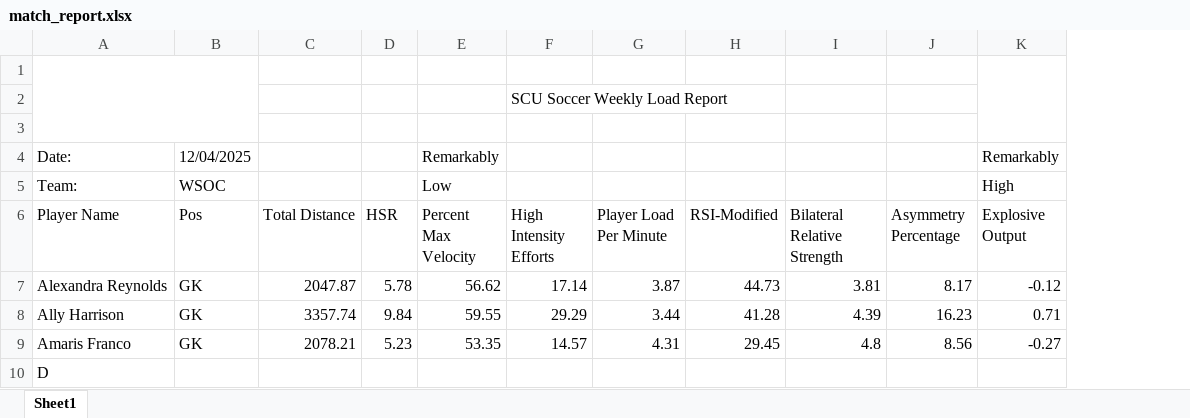
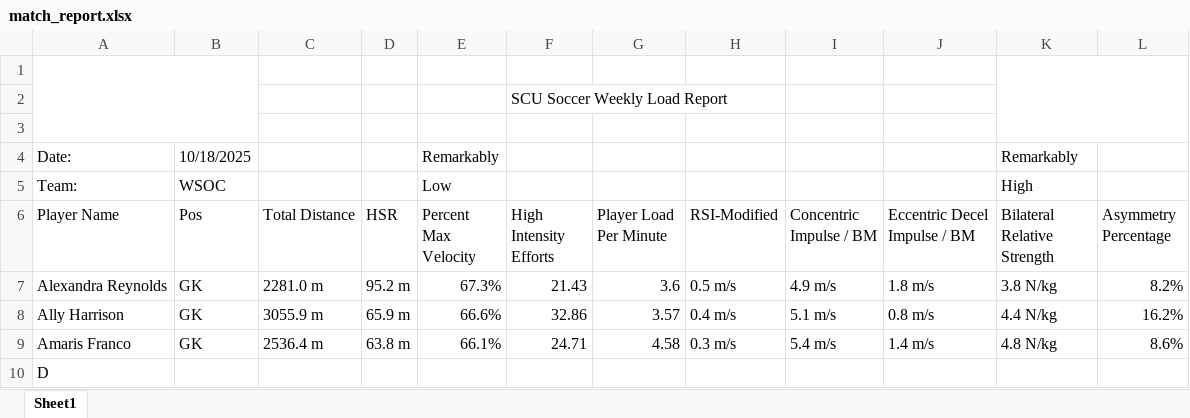
Before and after one commit to charliesturiale/SCU-Soccer-Fatigue-Report, an Excel workbook: Project/match-reports/output/match_report.xlsx, sheet Sheet1, drawn as a sheet; only a part is shown; values as stored, in another font and other column widths than the file's, no cell formats; removed rows and columns are numbered as before the commit, all else as after; the diff covers the shown part only; the diff names each change by its address in the sheet, - before the commit and + after, or states it on an @@ line.

```diff
--- a/Project/match-reports/output/match_report.xlsx (sheet Sheet1)
+++ b/Project/match-reports/output/match_report.xlsx (sheet Sheet1)
+column I (Concentric Impulse / BM), rows 7-9: 4.9 m/s | 5.1 m/s | 5.4 m/s
+column J (Eccentric Decel Impulse / BM), rows 7-9: 1.8 m/s | 0.8 m/s | 1.4 m/s
-column K (Explosive Output), rows 4-5: Remarkably | High; rows 7-9: -0.12 | 0.71 | -0.27
+K1:L3 merged
-B4 (Pos): 12/04/2025
+B4 (Pos): 10/18/2025
-K4 (Bilateral Relative Strength): (empty)
+K4 (Bilateral Relative Strength): Remarkably
-K5 (Bilateral Relative Strength): (empty)
+K5 (Bilateral Relative Strength): High
-C7 (Total Distance): 2047.87
+C7 (Total Distance): 2281.0 m
-D7 (HSR): 5.78
+D7 (HSR): 95.2 m
-E7 (Percent Max Velocity): 56.62
+E7 (Percent Max Velocity): 67.3%
-F7 (High Intensity Efforts): 17.14
+F7 (High Intensity Efforts): 21.43
-G7 (Player Load Per Minute): 3.87
+G7 (Player Load Per Minute): 3.6
-H7 (RSI-Modified): 44.73
+H7 (RSI-Modified): 0.5 m/s
-K7 (Bilateral Relative Strength): 3.81
+K7 (Bilateral Relative Strength): 3.8 N/kg
-L7 (Asymmetry Percentage): 8.17
+L7 (Asymmetry Percentage): 8.2%
-C8 (Total Distance): 3357.74
+C8 (Total Distance): 3055.9 m
-D8 (HSR): 9.84
+D8 (HSR): 65.9 m
-E8 (Percent Max Velocity): 59.55
+E8 (Percent Max Velocity): 66.6%
-F8 (High Intensity Efforts): 29.29
+F8 (High Intensity Efforts): 32.86
-G8 (Player Load Per Minute): 3.44
+G8 (Player Load Per Minute): 3.57
-H8 (RSI-Modified): 41.28
+H8 (RSI-Modified): 0.4 m/s
-K8 (Bilateral Relative Strength): 4.39
+K8 (Bilateral Relative Strength): 4.4 N/kg
-L8 (Asymmetry Percentage): 16.23
+L8 (Asymmetry Percentage): 16.2%
-C9 (Total Distance): 2078.21
+C9 (Total Distance): 2536.4 m
-D9 (HSR): 5.23
+D9 (HSR): 63.8 m
-E9 (Percent Max Velocity): 53.35
+E9 (Percent Max Velocity): 66.1%
-F9 (High Intensity Efforts): 14.57
+F9 (High Intensity Efforts): 24.71
-G9 (Player Load Per Minute): 4.31
+G9 (Player Load Per Minute): 4.58
-H9 (RSI-Modified): 29.45
+H9 (RSI-Modified): 0.3 m/s
-K9 (Bilateral Relative Strength): 4.8
+K9 (Bilateral Relative Strength): 4.8 N/kg
-L9 (Asymmetry Percentage): 8.56
+L9 (Asymmetry Percentage): 8.6%
```
Also changed, not shown: 196 edited cells elsewhere in this sheet, cell formats, 22 other files.
